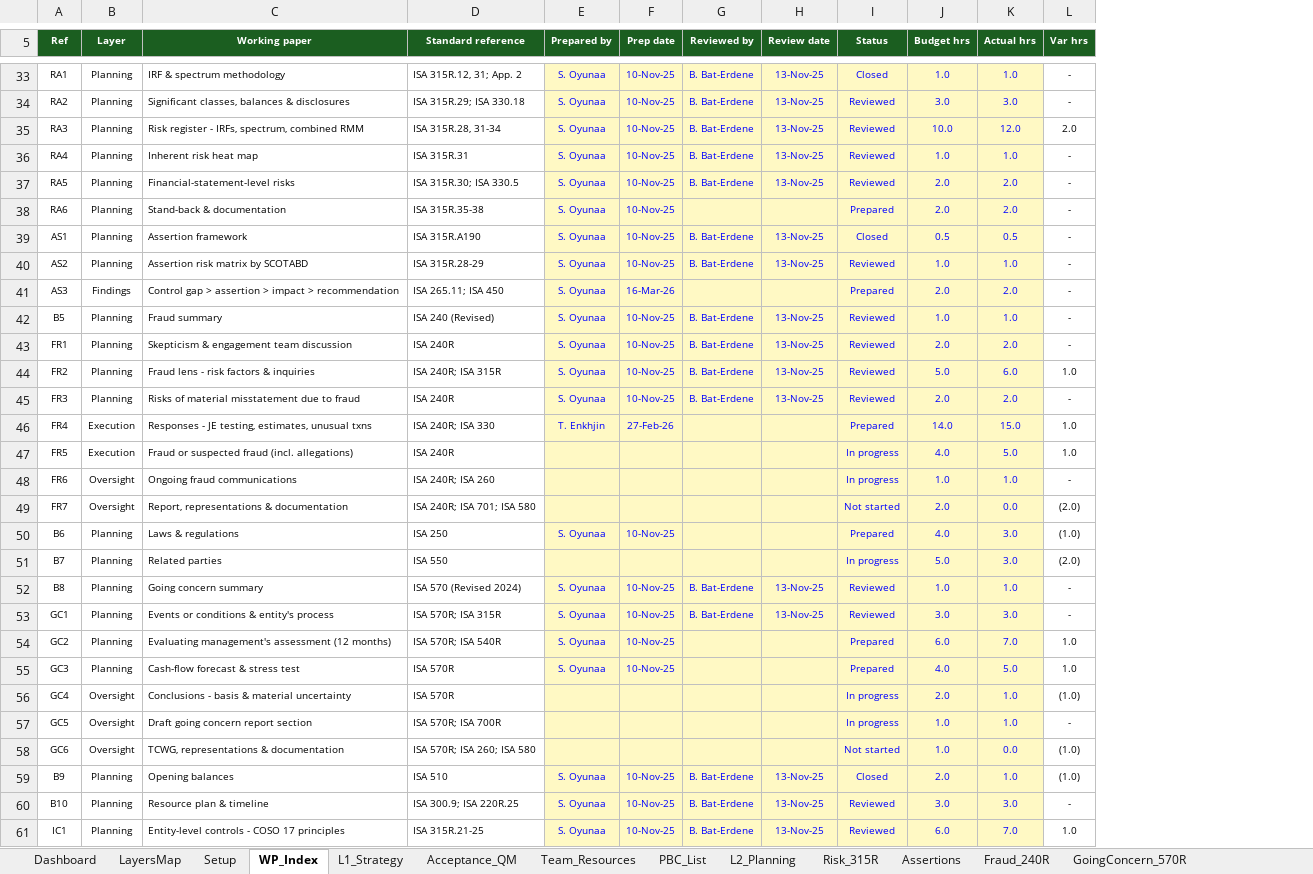
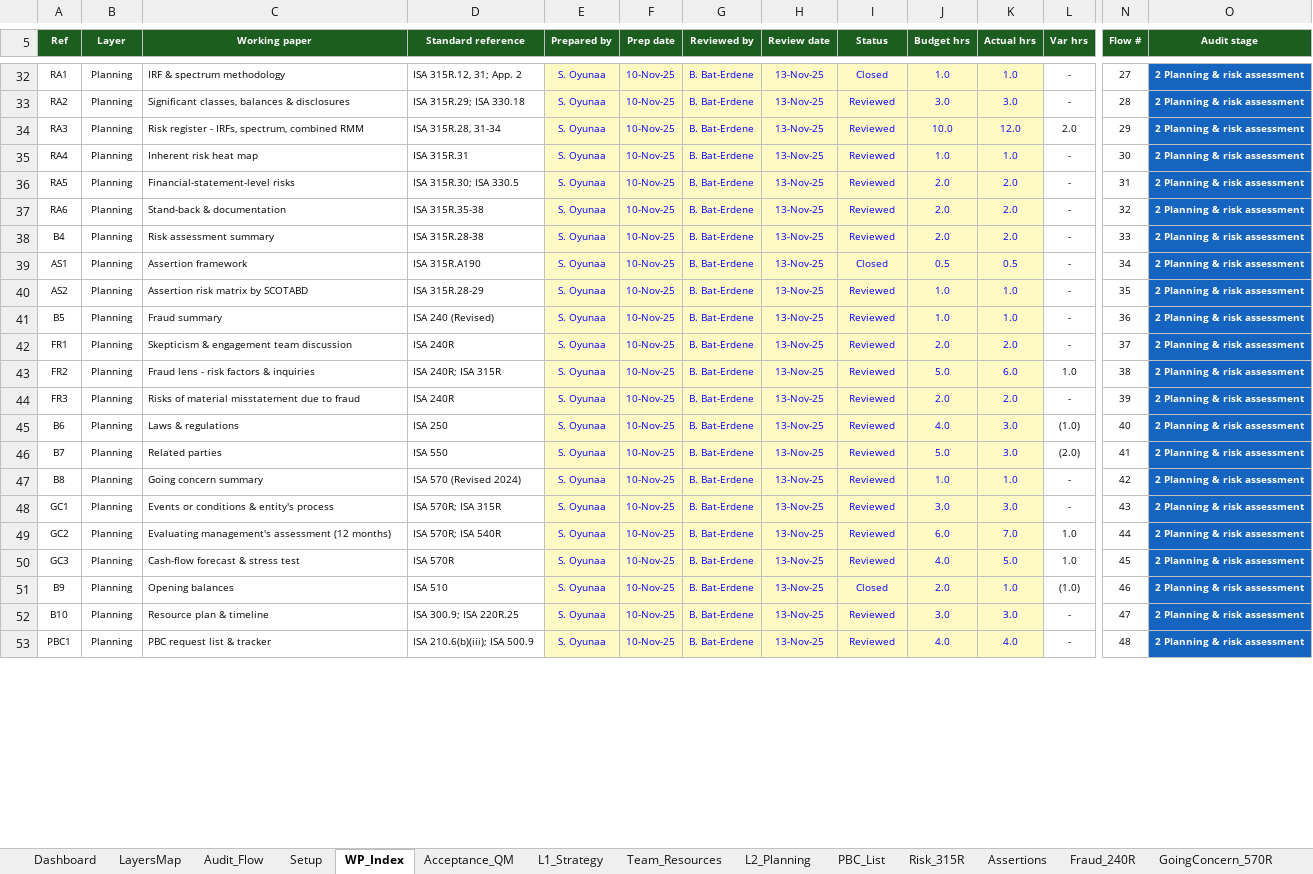
Before and after one commit to chenphat/phatchen, an Excel workbook: Audit_Working_Papers_ISA_ISQM_IESBA.xlsx, sheet WP_Index, drawn as a sheet; only a part is shown, gaps mark what is left out; values as stored, in another font and other column widths than the file's, no borders; conditional formats not drawn; addresses are those after the commit; the diff covers the shown part only; the diff names each change by its address in the sheet, - before the commit and + after, or states it on an @@ line.

```diff
--- a/Audit_Working_Papers_ISA_ISQM_IESBA.xlsx (sheet WP_Index)
+++ b/Audit_Working_Papers_ISA_ISQM_IESBA.xlsx (sheet WP_Index)
+sheet tab: Audit_Flow
@@ sheet tab order changed: Dashboard | LayersMap | Audit_Flow | Setup | WP_Index | Acceptance_QM | L1_Strategy | Team_Resources | L2_Planning | PBC_List | Risk_315R | Assertions | Fraud_240R | GoingConcern_570R @@
+column N (Flow #), rows 32-37: 27 | 28 | 29 | 30 | 31 | 32; rows 39-53: 34 | 35 | 36 | 37 | 38 | 39 | 40 | 41 | 42 | 43 | 44 | 45 | 46 | 47 | 48
+column O (Audit stage), rows 32-37: all 2 Planning & risk assessment; rows 39-53: all 2 Planning & risk assessment
-G37 (Reviewed by): (empty)
+G37 (Reviewed by): B. Bat-Erdene
-H37 (Review date): (empty)
+H37 (Review date): 13-Nov-25
-I37 (Status): Prepared
+I37 (Status): Reviewed
@@ row 32 moved to row 38: B4 @@
@@ row 41 moved to row 88: AS3 @@
@@ row 46 moved to row 77: FR4 @@
@@ row 47 moved to row 78: FR5 @@
@@ row 48 moved to row 99: FR6 @@
@@ row 49 moved to row 106: FR7 @@
-G45:G46 (Reviewed by): (empty)
+G45:G46 (Reviewed by): B. Bat-Erdene
-H45:H46 (Review date): (empty)
+H45:H46 (Review date): 13-Nov-25
-I45 (Status): Prepared
+I45 (Status): Reviewed
-E46 (Prepared by): (empty)
+E46 (Prepared by): S. Oyunaa
-F46 (Prep date): (empty)
+F46 (Prep date): 10-Nov-25
-I46 (Status): In progress
+I46 (Status): Reviewed
-G49:G50 (Reviewed by): (empty)
+G49:G50 (Reviewed by): B. Bat-Erdene
-H49:H50 (Review date): (empty)
+H49:H50 (Review date): 13-Nov-25
-I49:I50 (Status): Prepared
+I49:I50 (Status): Reviewed
@@ row 56 moved to row 102: GC4 @@
@@ row 57 moved to row 103: GC5 @@
@@ row 58 moved to row 104: GC6 @@
-A53 (Ref): IC1
+A53 (Ref): PBC1
-C53 (Working paper): Entity-level controls - COSO 17 principles
+C53 (Working paper): PBC request list & tracker
-D53 (Standard reference): ISA 315R.21-25
+D53 (Standard reference): ISA 210.6(b)(iii); ISA 500.9
-J53 (Budget hrs): 6.0
+J53 (Budget hrs): 4.0
-K53 (Actual hrs): 7.0
+K53 (Actual hrs): 4.0
-L53 (Var hrs): 1.0
+L53 (Var hrs): -
```
Also changed, not shown: 5 added rows, 5 removed rows, 21 moved rows and 22 edited cells elsewhere in this sheet, sheet Dashboard, sheet GoingConcern_570R, sheet DashData, sheet L6_Oversight, sheet AI_Agents, sheet LayersMap, 15 more sheets, formulas that keep their value, charts or pictures, 1 other file.
